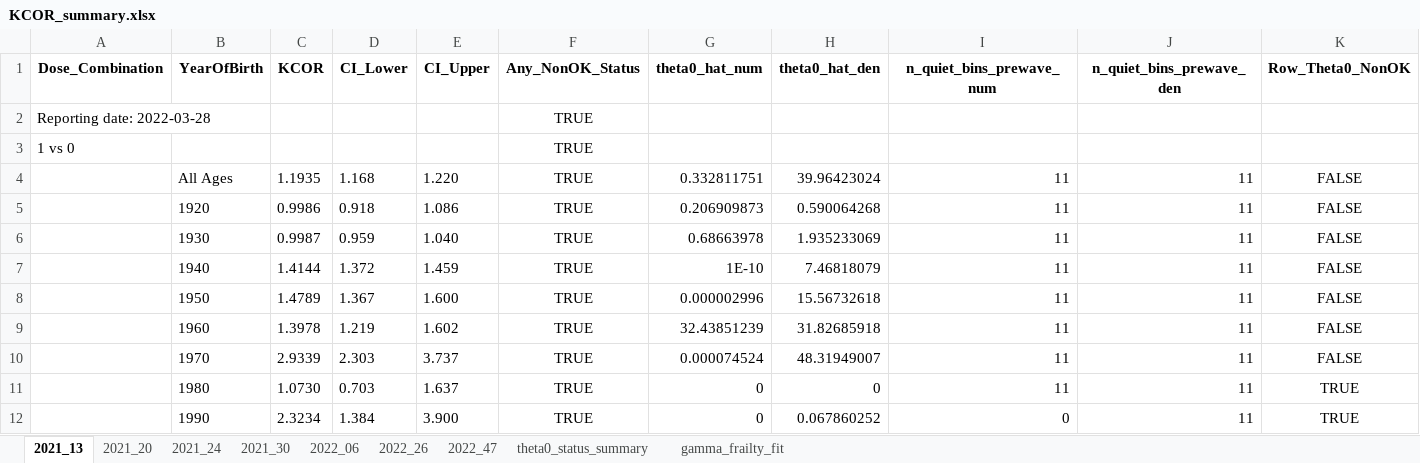
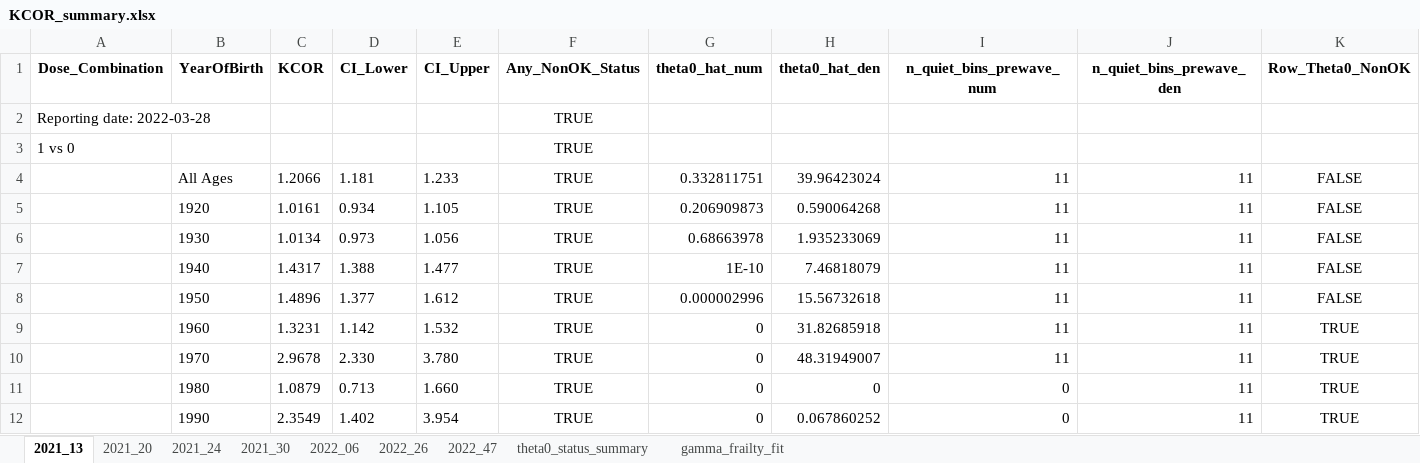
Before and after one commit to skirsch/KCOR, an Excel workbook: data/Czech/KCOR_summary.xlsx, sheet 2021_13, drawn as a sheet; only a part is shown; values as stored, in another font and other column widths than the file's, no borders; the diff covers the shown part only; the diff names each change by its address in the sheet, - before the commit and + after, or states it on an @@ line.

```diff
--- a/data/Czech/KCOR_summary.xlsx (sheet 2021_13)
+++ b/data/Czech/KCOR_summary.xlsx (sheet 2021_13)
-C4 (KCOR): 1.1935
+C4 (KCOR): 1.2066
-D4 (CI_Lower): 1.168
+D4 (CI_Lower): 1.181
-E4 (CI_Upper): 1.220
+E4 (CI_Upper): 1.233
-C5 (KCOR): 0.9986
+C5 (KCOR): 1.0161
-D5 (CI_Lower): 0.918
+D5 (CI_Lower): 0.934
-E5 (CI_Upper): 1.086
+E5 (CI_Upper): 1.105
-C6 (KCOR): 0.9987
+C6 (KCOR): 1.0134
-D6 (CI_Lower): 0.959
+D6 (CI_Lower): 0.973
-E6 (CI_Upper): 1.040
+E6 (CI_Upper): 1.056
-C7 (KCOR): 1.4144
+C7 (KCOR): 1.4317
-D7 (CI_Lower): 1.372
+D7 (CI_Lower): 1.388
-E7 (CI_Upper): 1.459
+E7 (CI_Upper): 1.477
-C8 (KCOR): 1.4789
+C8 (KCOR): 1.4896
-D8 (CI_Lower): 1.367
+D8 (CI_Lower): 1.377
-E8 (CI_Upper): 1.600
+E8 (CI_Upper): 1.612
-C9 (KCOR): 1.3978
+C9 (KCOR): 1.3231
-D9 (CI_Lower): 1.219
+D9 (CI_Lower): 1.142
-E9 (CI_Upper): 1.602
+E9 (CI_Upper): 1.532
-G9 (theta0_hat_num): 32.43851239
+G9 (theta0_hat_num): 0
-K9:K10 (Row_Theta0_NonOK): FALSE
+K9:K10 (Row_Theta0_NonOK): TRUE
-C10 (KCOR): 2.9339
+C10 (KCOR): 2.9678
-D10 (CI_Lower): 2.303
+D10 (CI_Lower): 2.330
-E10 (CI_Upper): 3.737
+E10 (CI_Upper): 3.780
-G10 (theta0_hat_num): 0.000074524
+G10 (theta0_hat_num): 0
-C11 (KCOR): 1.0730
+C11 (KCOR): 1.0879
-D11 (CI_Lower): 0.703
+D11 (CI_Lower): 0.713
-E11 (CI_Upper): 1.637
+E11 (CI_Upper): 1.660
-I11 (n_quiet_bins_prewave_num): 11
+I11 (n_quiet_bins_prewave_num): 0
-C12 (KCOR): 2.3234
+C12 (KCOR): 2.3549
-D12 (CI_Lower): 1.384
+D12 (CI_Lower): 1.402
-E12 (CI_Upper): 3.900
+E12 (CI_Upper): 3.954
```
Also changed, not shown: 46 edited cells elsewhere in this sheet, sheet gamma_frailty_fit, sheet 2021_20, sheet 2021_30, sheet 2021_24, sheet 2022_47, sheet 2022_26, 2 more sheets, 14 other files.
